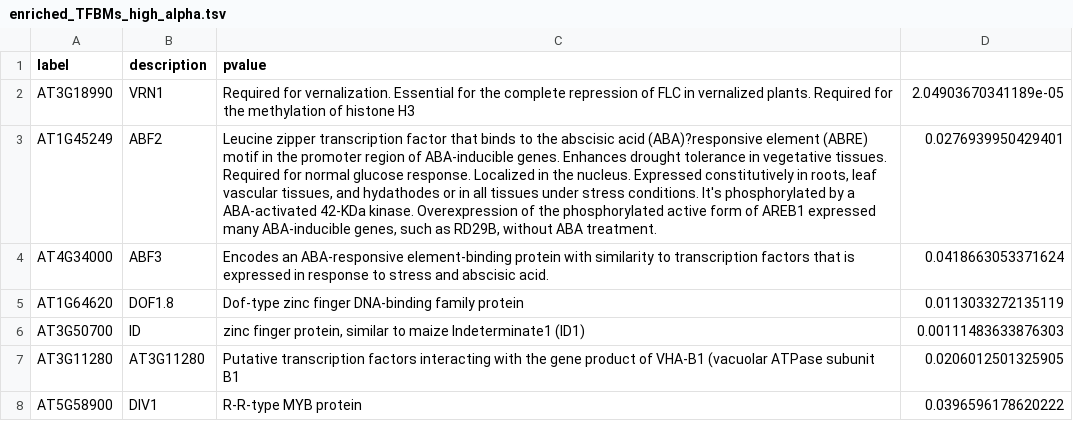
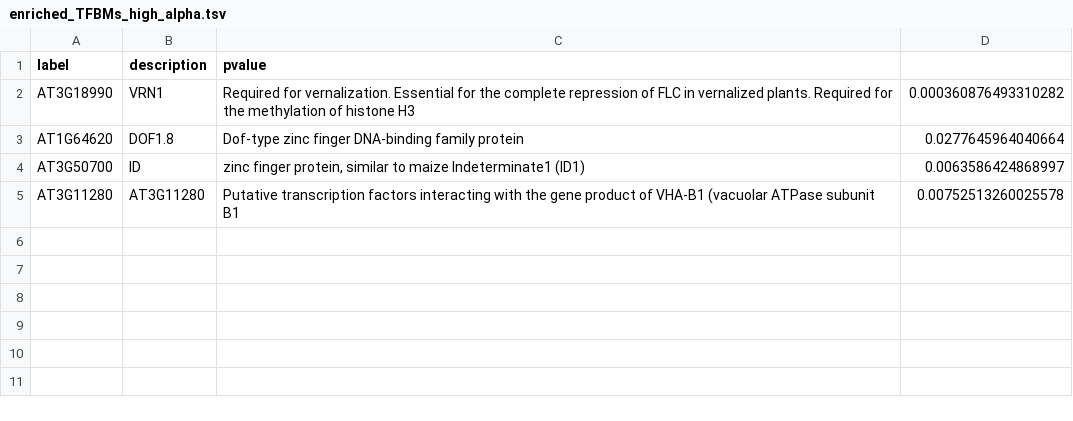
Before and after one commit to OceaneCsn/integrative_GRN_N_induction, a TSV file: results/supp_tables/enriched_TFBMs_high_alpha.tsv, drawn as a sheet; removed rows and columns are numbered as before the commit, all else as after; the diff names each change by its address in the sheet, - before the commit and + after, or states it on an @@ line.

```diff
--- a/results/supp_tables/enriched_TFBMs_high_alpha.tsv
+++ b/results/supp_tables/enriched_TFBMs_high_alpha.tsv
-D2: 2.04903670341189e-05
+D2: 0.000360876493310282
-row 3: AT1G45249 | ABF2 | Leucine zipper transcription factor that binds to the abscisic acid (ABA)?responsive element (ABRE) motif in the promoter region of ABA-inducible genes. Enhances drought tolerance in vegetative tissues. Required for normal glucose response. Localized in the nucleus. Expressed constitutively in roots, leaf vascular tissues, and hydathodes or in all tissues under stress conditions. It's phosphorylated by a ABA-activated 42-KDa kinase. Overexpression of the phosphorylated active form of AREB1 expressed many ABA-inducible genes, such as RD29B, without ABA treatment. | 0.0276939950429401
-row 4: AT4G34000 | ABF3 | Encodes an ABA-responsive element-binding protein with similarity to transcription factors that is expressed in response to stress and abscisic acid. | 0.0418663053371624
-D3: 0.0113033272135119
+D3: 0.0277645964040664
-D4: 0.00111483633876303
+D4: 0.0063586424868997
-D5: 0.0206012501325905
+D5: 0.00752513260025578
-row 8: AT5G58900 | DIV1 | R-R-type MYB protein | 0.0396596178620222
```
Also changed, not shown: results/supp_tables/enriched_TFBMs_zero_alpha.tsv, 56 other files.
